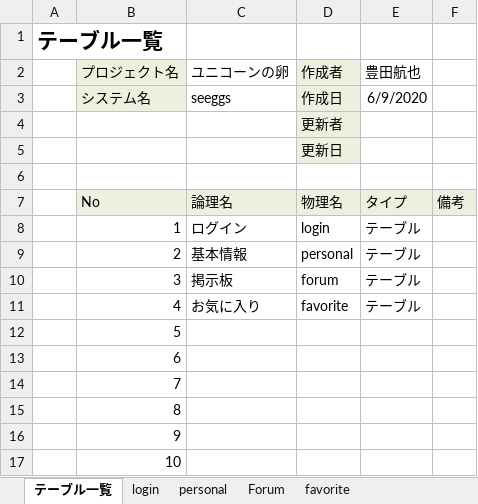
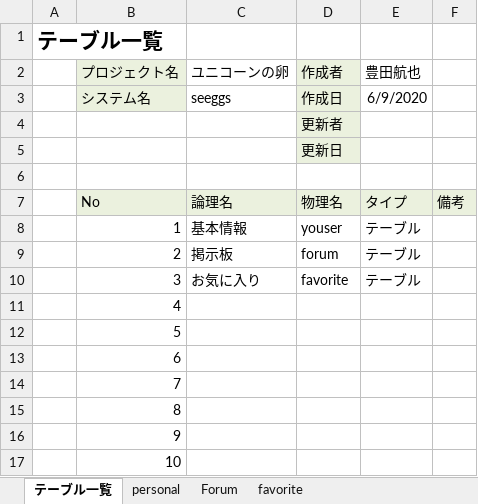
Before and after one commit to DOJO-2021/D-1, an Excel workbook: documents/D1-DB定義書.xlsx, sheet テーブル一覧, drawn as a sheet; only a part is shown; values as stored, in another font and other column widths than the file's, no borders; the diff names each change by its address in the sheet, - before the commit and + after, or states it on an @@ line.

```diff
--- a/documents/D1-DB定義書.xlsx (sheet テーブル一覧)
+++ b/documents/D1-DB定義書.xlsx (sheet テーブル一覧)
-sheet tab: login
-C8 (ユニコーンの卵): ログイン
+C8 (ユニコーンの卵): 基本情報
-D8 (作成者): login
+D8 (作成者): youser
-C9 (ユニコーンの卵): 基本情報
+C9 (ユニコーンの卵): 掲示板
-D9 (作成者): personal
+D9 (作成者): forum
-C10 (ユニコーンの卵): 掲示板
+C10 (ユニコーンの卵): お気に入り
-D10 (作成者): forum
+D10 (作成者): favorite
-C11 (ユニコーンの卵): お気に入り
+C11 (ユニコーンの卵): (empty)
-D11 (作成者): favorite
+D11 (作成者): (empty)
-E11 (豊田航也): テーブル
+E11 (豊田航也): (empty)
```
Also changed, not shown: sheet personal, sheet favorite, 1 other file.
